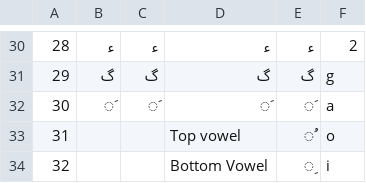
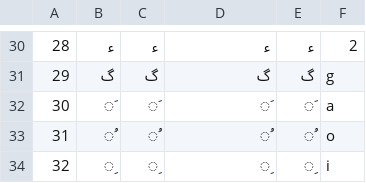
Before and after one commit to 3aransia/3aransia, a CSV file: 3aransia/data/alphabet.csv, drawn as a sheet; only a part is shown, gaps mark what is left out; the diff names each change by its address in the sheet, - before the commit and + after, or states it on an @@ line.

Commit message:
Update alphabet.csv

```diff
--- a/3aransia/data/alphabet.csv
+++ b/3aransia/data/alphabet.csv
-B33: (empty)
+B33: ُ
-C33: (empty)
+C33: ُ
-D33: Top vowel
+D33: ُ
-B34: (empty)
+B34: ِ
-C34: (empty)
+C34: ِ
-D34: Bottom Vowel
+D34: ِ
```
